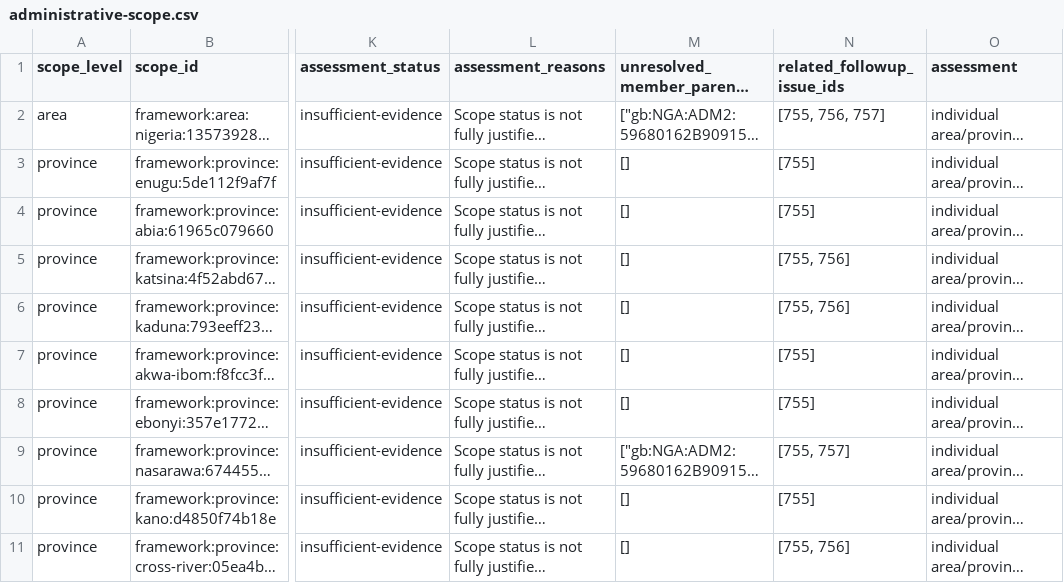
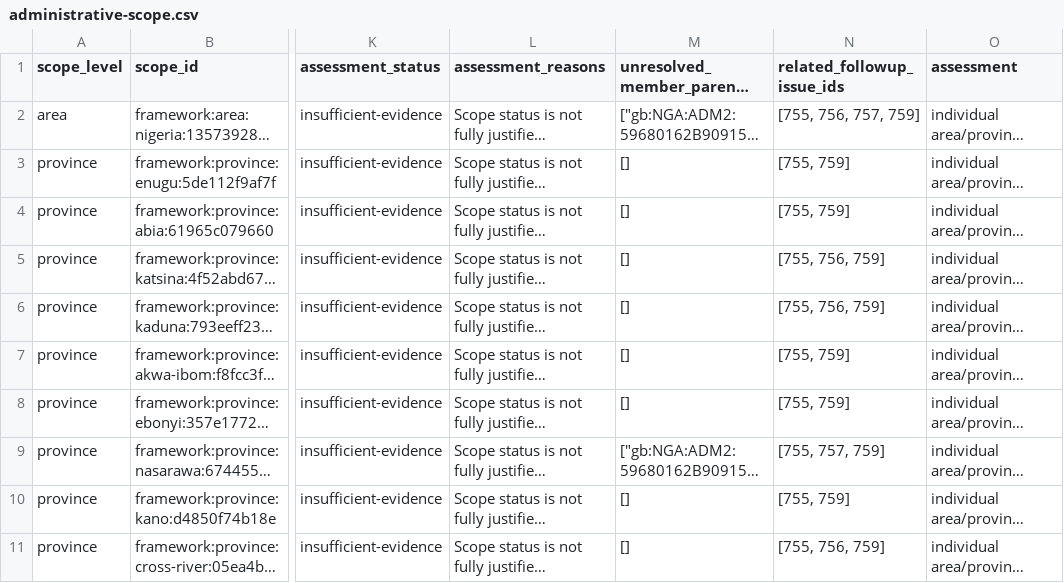
Before and after one commit to ChengshuLi/WorldAtlas, a CSV file: data/regional-review/regional-review-91fc801eb40ba6f9/administrative-scope.csv, drawn as a sheet; only a part is shown, gaps mark what is left out; long unchanged cells end in …; the diff names each change by its address in the sheet, - before the commit and + after, or states it on an @@ line.

Commit message:
Track settlement completeness follow-up for Nigeria

```diff
--- a/data/regional-review/regional-review-91fc801eb40ba6f9/administrative-scope.csv
+++ b/data/regional-review/regional-review-91fc801eb40ba6f9/administrative-scope.csv
-N2 (related_followup_issue_ids): [755, 756, 757]
+N2 (related_followup_issue_ids): [755, 756, 757, 759]
-N3:N4 (related_followup_issue_ids): [755]
+N3:N4 (related_followup_issue_ids): [755, 759]
-N5:N6 (related_followup_issue_ids): [755, 756]
+N5:N6 (related_followup_issue_ids): [755, 756, 759]
-N7:N8 (related_followup_issue_ids): [755]
+N7:N8 (related_followup_issue_ids): [755, 759]
-N9 (related_followup_issue_ids): [755, 757]
+N9 (related_followup_issue_ids): [755, 757, 759]
-N10 (related_followup_issue_ids): [755]
+N10 (related_followup_issue_ids): [755, 759]
-N11 (related_followup_issue_ids): [755, 756]
+N11 (related_followup_issue_ids): [755, 756, 759]
```
Also changed, not shown: 4 other files.
